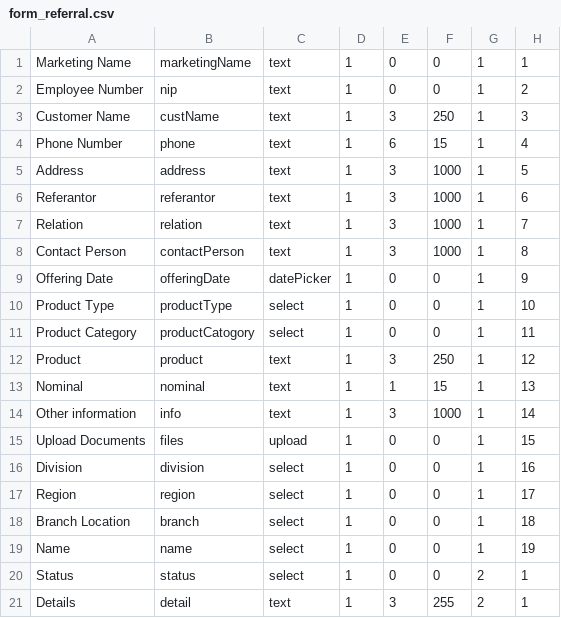
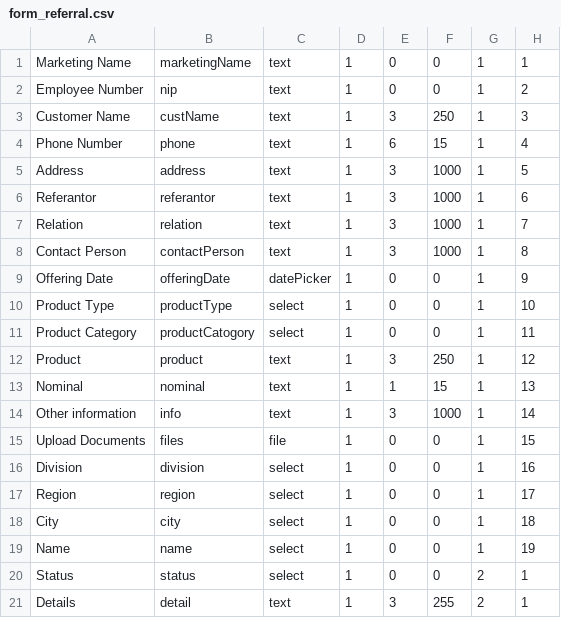
Before and after one commit to jumkos/taurus-app, a CSV file: resources/csv/form_referral.csv, drawn as a sheet.

Commit message:
perbaikan seeder eform

```diff
--- a/resources/csv/form_referral.csv
+++ b/resources/csv/form_referral.csv
@@ -14,6 +14,6 @@ Nominal,nominal,text,1,1,15,1,13
 Other information,info,text,1,3,1000,1,14
-Upload Documents,files,upload,1,0,0,1,15
+Upload Documents,files,file,1,0,0,1,15
 Division,division,select,1,0,0,1,16
 Region,region,select,1,0,0,1,17
-Branch Location,branch,select,1,0,0,1,18
+City,city,select,1,0,0,1,18
 Name,name,select,1,0,0,1,19
```
